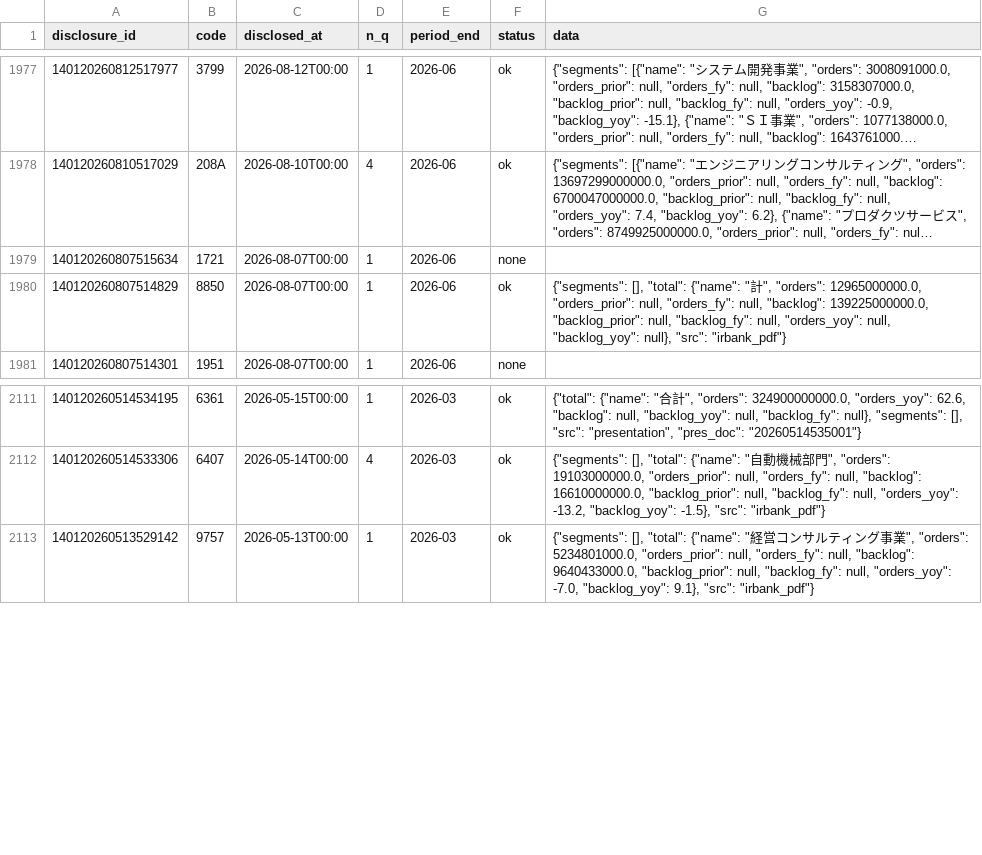
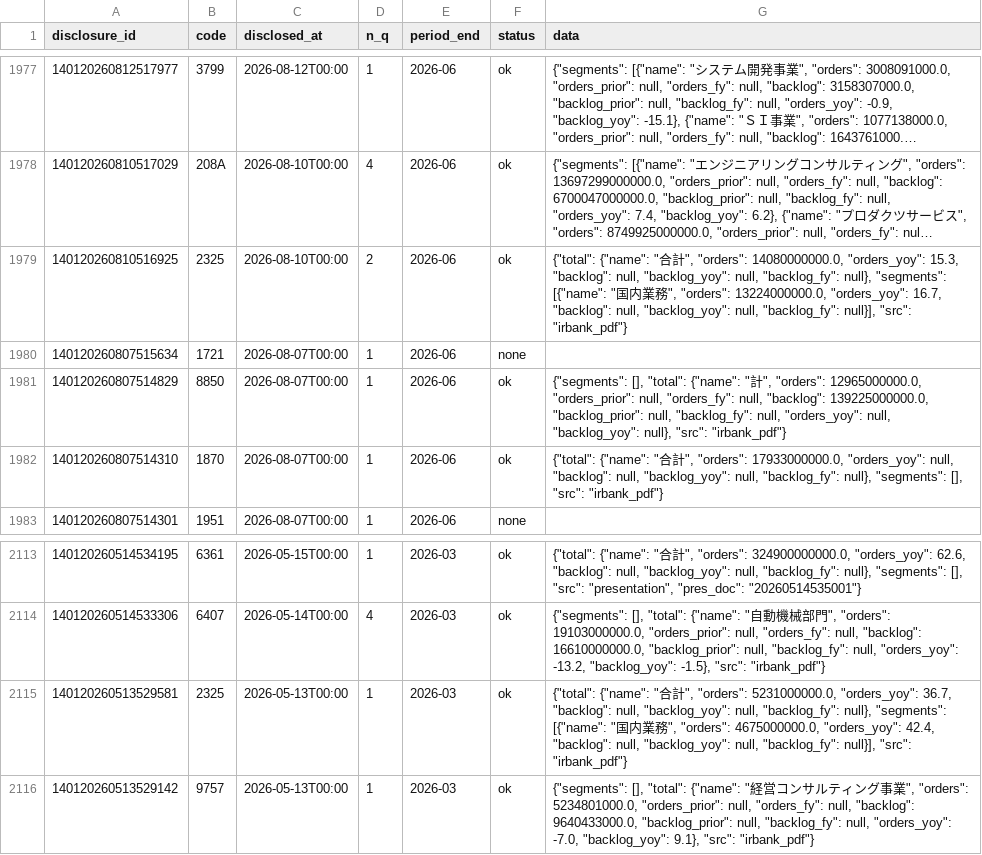
Before and after one commit to vix96343-source/kessan-hantei, a CSV file: data/orders.csv, drawn as a sheet; only a part is shown, gaps mark what is left out; long unchanged cells end in …; the diff names each change by its address in the sheet, - before the commit and + after, or states it on an @@ line.

Commit message:
data: 前の四半期のセグメント・受注・会社予想・発表時刻(IRBANK・各社IR)を補完(手元)

```diff
--- a/data/orders.csv
+++ b/data/orders.csv
+row 1979: 140120260810516925 | 2325 | 2026-08-10T00:00 | 2 | 2026-06 | ok | {"total": {"name": "合計", "orders": 14080000000.0, "orders_yoy": 15.3, "backlog": null, "backlog_yoy": null, "backlog_fy": null}, "segments": [{"name": "国内業務", "orders": 13224000000.0, "orders_yoy": 16.7, "backlog": null, "backlog_yoy": null, "backlog_fy": null}], "src": "irbank_pdf"}
+row 1982: 140120260807514310 | 1870 | 2026-08-07T00:00 | 1 | 2026-06 | ok | {"total": {"name": "合計", "orders": 17933000000.0, "orders_yoy": null, "backlog": null, "backlog_yoy": null, "backlog_fy": null}, "segments": [], "src": "irbank_pdf"}
+row 2115: 140120260513529581 | 2325 | 2026-05-13T00:00 | 1 | 2026-03 | ok | {"total": {"name": "合計", "orders": 5231000000.0, "orders_yoy": 36.7, "backlog": null, "backlog_yoy": null, "backlog_fy": null}, "segments": [{"name": "国内業務", "orders": 4675000000.0, "orders_yoy": 42.4, "backlog": null, "backlog_yoy": null, "backlog_fy": null}], "src": "irbank_pdf"}
```
Also changed, not shown: data/ir_times.csv, 4 other files.
